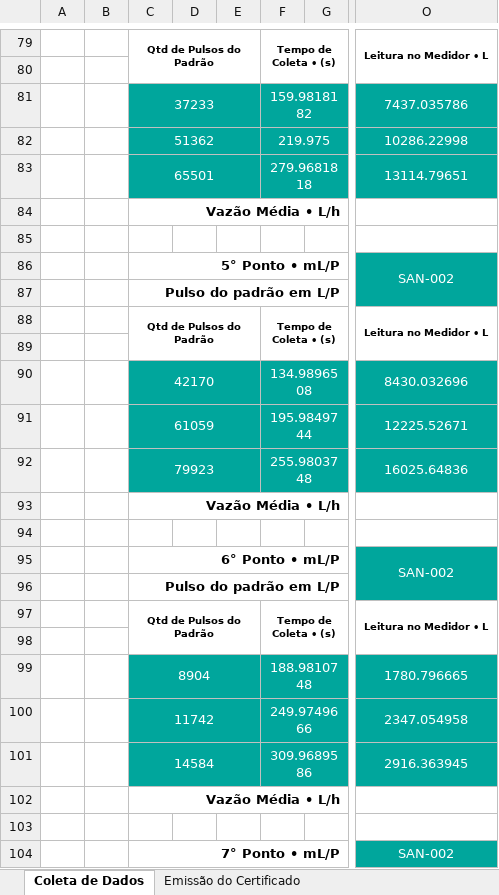
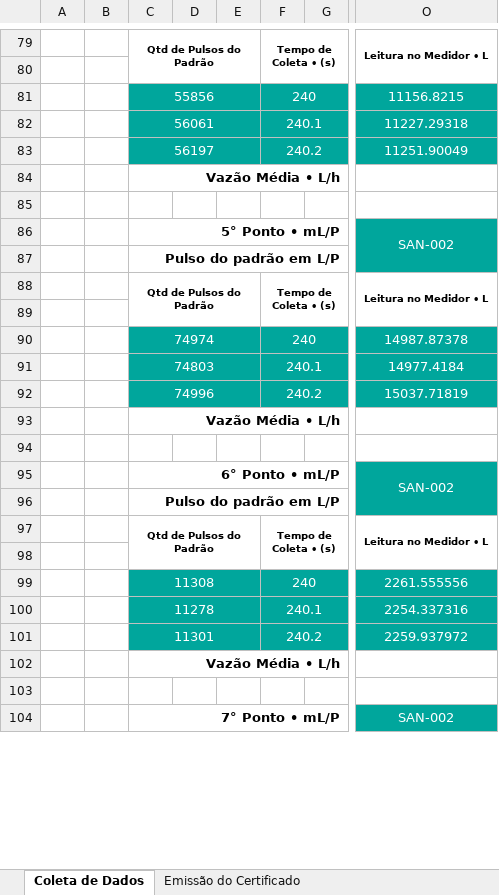
Before and after one commit to Sanesoluti-dev/Script-Planilhas, an Excel workbook: SAN-038-25-09_CORRIGIDO.xlsx, sheet Coleta de Dados, drawn as a sheet; only a part is shown, gaps mark what is left out; values as stored, in another font and other column widths than the file's, no borders; conditional formats not drawn; the diff covers the shown part only; the diff names each change by its address in the sheet, - before the commit and + after, or states it on an @@ line.

```diff
--- a/SAN-038-25-09_CORRIGIDO.xlsx (sheet Coleta de Dados)
+++ b/SAN-038-25-09_CORRIGIDO.xlsx (sheet Coleta de Dados)
-C81: 37233
+C81: 55856
-F81: 159.9818182
+F81: 240
-O81: 7437.035786
+O81: 11156.8215
-C82: 51362
+C82: 56061
-F82: 219.975
+F82: 240.1
-O82: 10286.22998
+O82: 11227.29318
-C83: 65501
+C83: 56197
-F83: 279.9681818
+F83: 240.2
-O83: 13114.79651
+O83: 11251.90049
-C90: 42170
+C90: 74974
-F90: 134.9896508
+F90: 240
-O90: 8430.032696
+O90: 14987.87378
-C91: 61059
+C91: 74803
-F91: 195.9849744
+F91: 240.1
-O91: 12225.52671
+O91: 14977.4184
-C92: 79923
+C92: 74996
-F92: 255.9803748
+F92: 240.2
-O92: 16025.64836
+O92: 15037.71819
-C99: 8904
+C99: 11308
-F99: 188.9810748
+F99: 240
-O99: 1780.796665
+O99: 2261.555556
-C100: 11742
+C100: 11278
-F100: 249.9749666
+F100: 240.1
-O100: 2347.054958
+O100: 2254.337316
-C101: 14584
+C101: 11301
-F101: 309.9689586
+F101: 240.2
-O101: 2916.363945
+O101: 2259.937972
```
Also changed, not shown: 45 edited cells elsewhere in this sheet, 10 other files.
